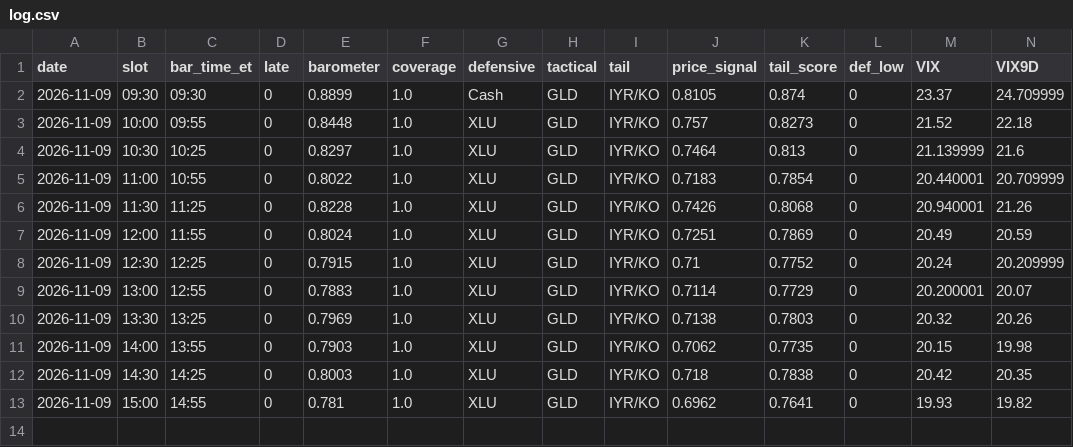
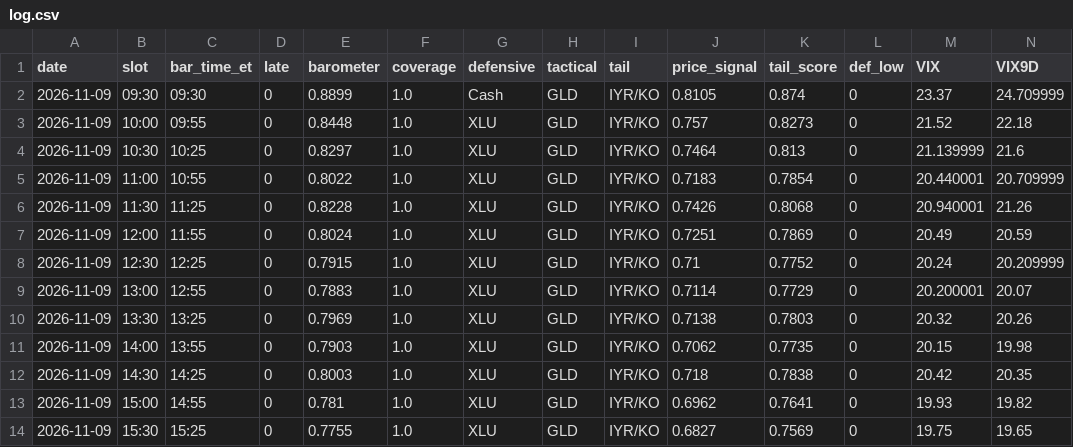
Before and after one commit to leveragevolatilitylife/Volatility-Barometer, a CSV file: data/log.csv, drawn as a sheet; only a part is shown; rows hold the shown columns only; the diff names each change by its address in the sheet, - before the commit and + after, or states it on an @@ line.

Commit message:
data: 2026-11-09T20:55:19Z

```diff
--- a/data/log.csv
+++ b/data/log.csv
+row 14: 2026-11-09 | 15:30 | 15:25 | 0 | 0.7755 | 1.0 | XLU | GLD | IYR/KO | 0.6827 | 0.7569 | 0 | 19.75 | 19.65
```
Also changed, not shown: 2 other files.
